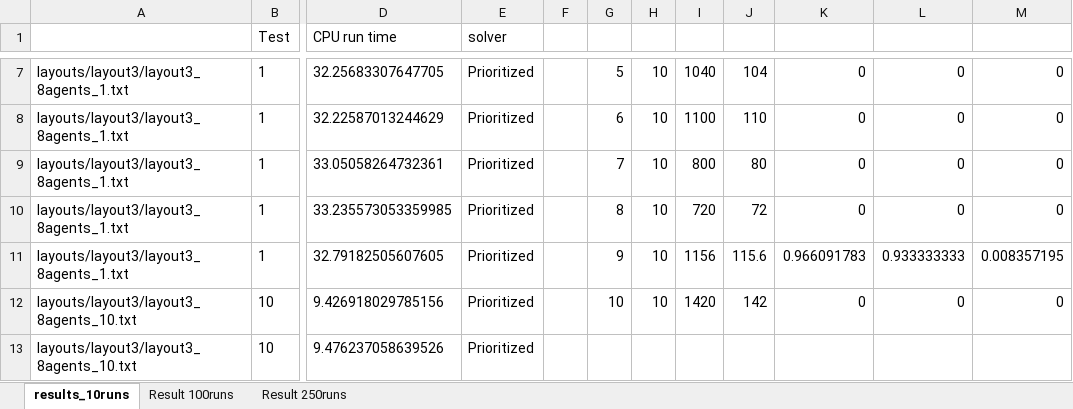
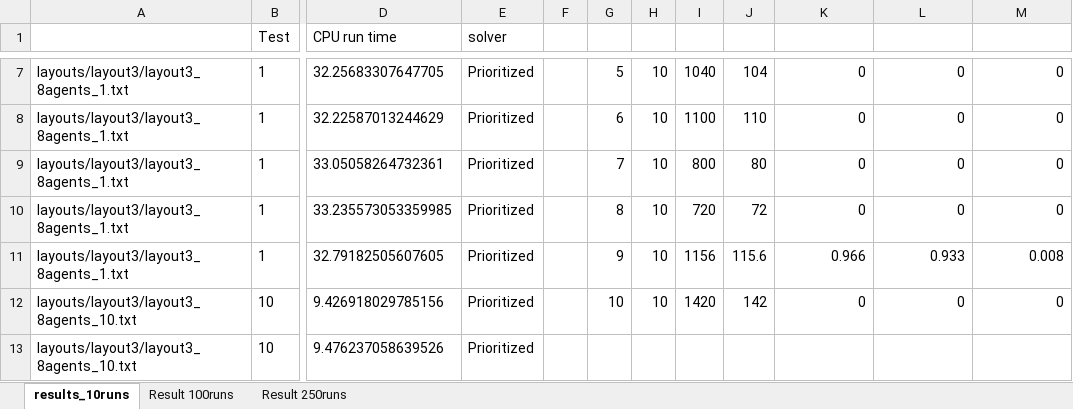
Before and after one commit to woutersouge/AE4422, an Excel workbook: results_prioritized_layout3_8agents.xlsx, sheet results_10runs, drawn as a sheet; only a part is shown, gaps mark what is left out; values as stored, in another font and other column widths than the file's, no borders; the diff names each change by its address in the sheet, - before the commit and + after, or states it on an @@ line.

```diff
--- a/results_prioritized_layout3_8agents.xlsx (sheet results_10runs)
+++ b/results_prioritized_layout3_8agents.xlsx (sheet results_10runs)
-K11: 0.966091783
+K11: 0.966
-L11: 0.933333333
+L11: 0.933
-M11: 0.008357195
+M11: 0.008
```
Also changed, not shown: sheet Result 250runs, sheet Result 100runs, results_prioritized_layout1_8agents.xlsx, results_prioritized_layout2_8agents.xlsx, 3 other files.
